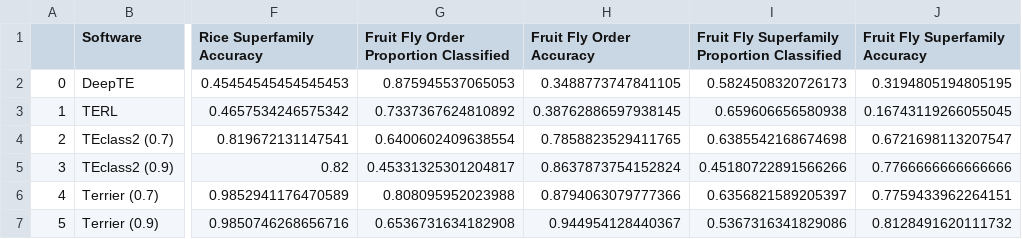
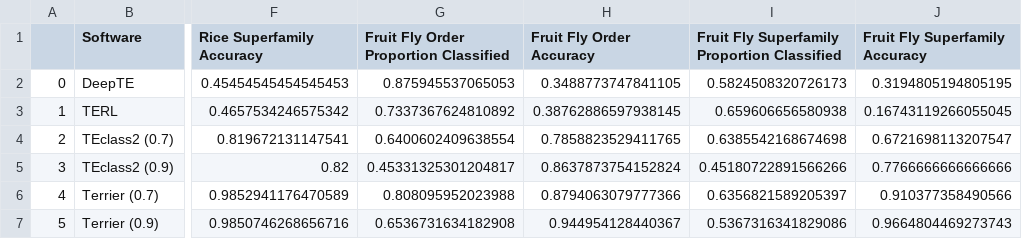
Before and after one commit to rbturnbull/terrier, a CSV file: comparison-test-data/comparison-results.csv, drawn as a sheet; only a part is shown, gaps mark what is left out; the diff names each change by its address in the sheet, - before the commit and + after, or states it on an @@ line.

Commit message:
:zap: updating comparison test data

```diff
--- a/comparison-test-data/comparison-results.csv
+++ b/comparison-test-data/comparison-results.csv
-J6 (Fruit Fly Superfamily Accuracy): 0.7759433962264151
+J6 (Fruit Fly Superfamily Accuracy): 0.910377358490566
-J7 (Fruit Fly Superfamily Accuracy): 0.8128491620111732
+J7 (Fruit Fly Superfamily Accuracy): 0.9664804469273743
```
Also changed, not shown: 39 other files.
